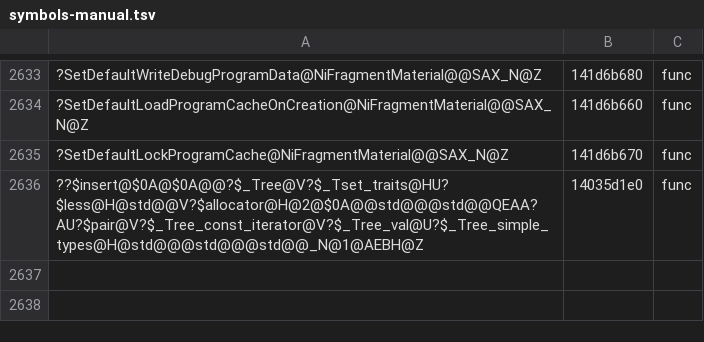
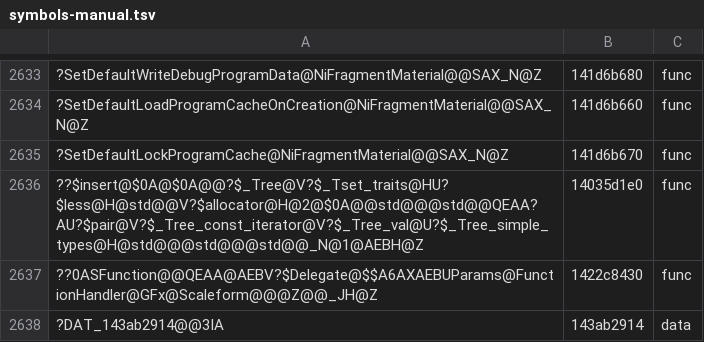
Before and after one commit to AngeloTadeucci/ms2-recomp, a TSV file: progress/symbols-manual.tsv, drawn as a sheet; only a part is shown, gaps mark what is left out; the diff names each change by its address in the sheet, - before the commit and + after, or states it on an @@ line.

```diff
--- a/progress/symbols-manual.tsv
+++ b/progress/symbols-manual.tsv
+row 2637: ??0ASFunction@@QEAA@AEBV?$Delegate@$$A6AXAEBUParams@FunctionHandler@GFx@Scaleform@@@Z@@_JH@Z | 1422c8430 | func
+row 2638: ?DAT_143ab2914@@3IA | 143ab2914 | data
```
